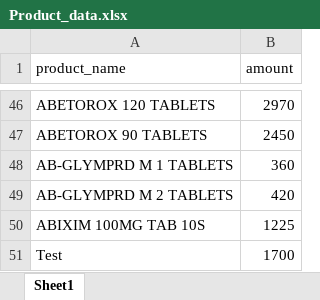
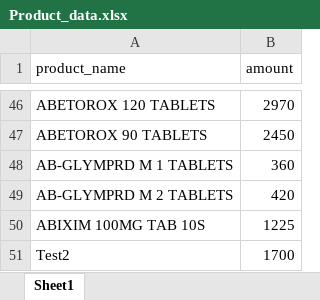
Before and after one commit to shubham-patil-98/Celery-Based-DRF-Application, an Excel workbook: uploads/Product_data.xlsx, sheet Sheet1, drawn as a sheet; only a part is shown, gaps mark what is left out; values as stored, in another font and other column widths than the file's, no borders; the diff names each change by its address in the sheet, - before the commit and + after, or states it on an @@ line.

```diff
--- a/uploads/Product_data.xlsx (sheet Sheet1)
+++ b/uploads/Product_data.xlsx (sheet Sheet1)
-A51 (product_name): Test
+A51 (product_name): Test2
```
